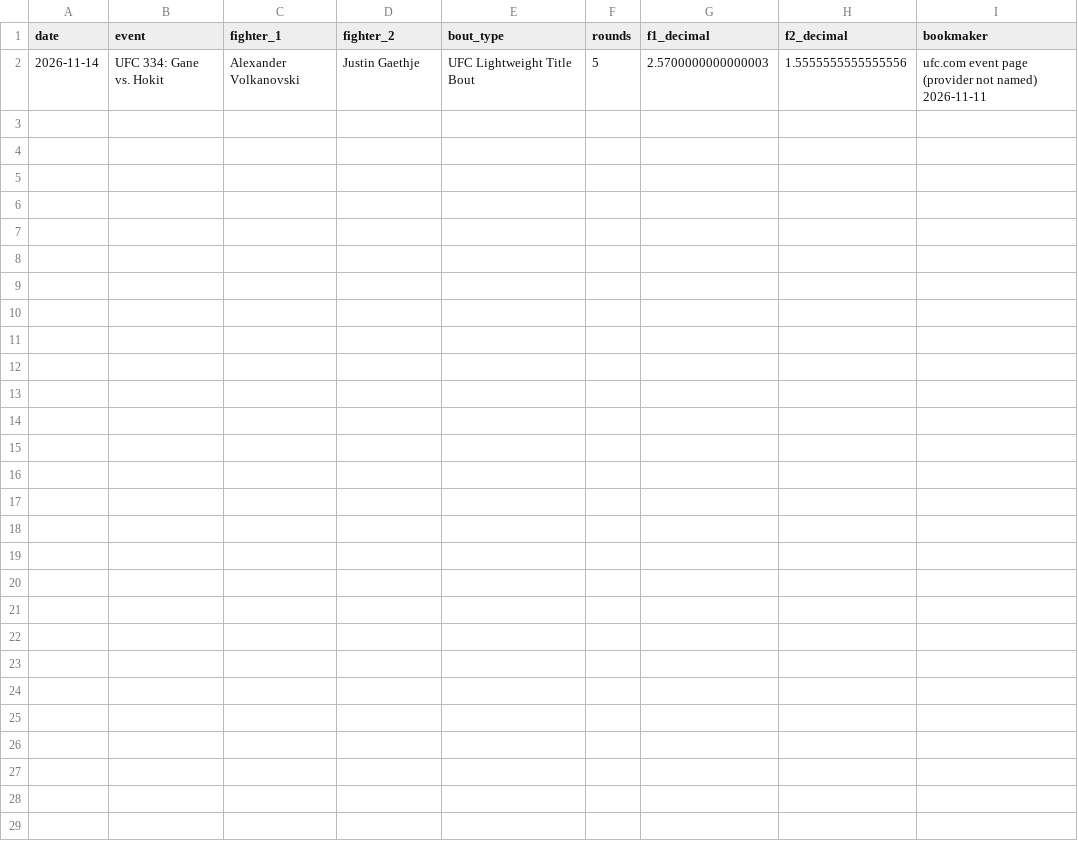
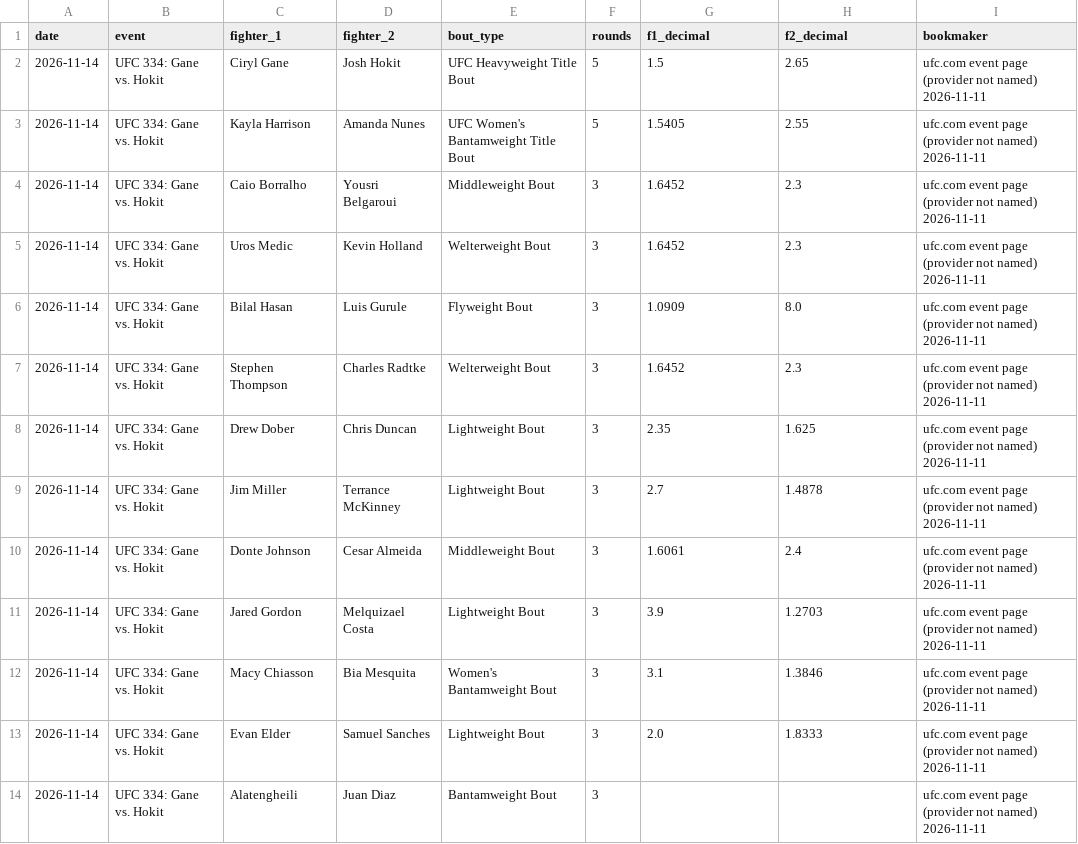
Before and after one commit to haariswaqas/ufc-fight-predictor, a CSV file: paper/upcoming.csv, drawn as a sheet.

```diff
--- a/paper/upcoming.csv
+++ b/paper/upcoming.csv
@@ -1,2 +1,14 @@
 date,event,fighter_1,fighter_2,bout_type,rounds,f1_decimal,f2_decimal,bookmaker
-2026-11-14,UFC 334: Gane vs. Hokit,Alexander Volkanovski,Justin Gaethje,UFC Lightweight Title Bout,5,2.5700000000000003,1.5555555555555556,ufc.com event page (provider not named) 2026-11-11
+2026-11-14,UFC 334: Gane vs. Hokit,Ciryl Gane,Josh Hokit,UFC Heavyweight Title Bout,5,1.5,2.65,ufc.com event page (provider not named) 2026-11-11
+2026-11-14,UFC 334: Gane vs. Hokit,Kayla Harrison,Amanda Nunes,UFC Women's Bantamweight Title Bout,5,1.5405,2.55,ufc.com event page (provider not named) 2026-11-11
+2026-11-14,UFC 334: Gane vs. Hokit,Caio Borralho,Yousri Belgaroui,Middleweight Bout,3,1.6452,2.3,ufc.com event page (provider not named) 2026-11-11
+2026-11-14,UFC 334: Gane vs. Hokit,Uros Medic,Kevin Holland,Welterweight Bout,3,1.6452,2.3,ufc.com event page (provider not named) 2026-11-11
+2026-11-14,UFC 334: Gane vs. Hokit,Bilal Hasan,Luis Gurule,Flyweight Bout,3,1.0909,8.0,ufc.com event page (provider not named) 2026-11-11
+2026-11-14,UFC 334: Gane vs. Hokit,Stephen Thompson,Charles Radtke,Welterweight Bout,3,1.6452,2.3,ufc.com event page (provider not named) 2026-11-11
+2026-11-14,UFC 334: Gane vs. Hokit,Drew Dober,Chris Duncan,Lightweight Bout,3,2.35,1.625,ufc.com event page (provider not named) 2026-11-11
+2026-11-14,UFC 334: Gane vs. Hokit,Jim Miller,Terrance McKinney,Lightweight Bout,3,2.7,1.4878,ufc.com event page (provider not named) 2026-11-11
+2026-11-14,UFC 334: Gane vs. Hokit,Donte Johnson,Cesar Almeida,Middleweight Bout,3,1.6061,2.4,ufc.com event page (provider not named) 2026-11-11
+2026-11-14,UFC 334: Gane vs. Hokit,Jared Gordon,Melquizael Costa,Lightweight Bout,3,3.9,1.2703,ufc.com event page (provider not named) 2026-11-11
+2026-11-14,UFC 334: Gane vs. Hokit,Macy Chiasson,Bia Mesquita,Women's Bantamweight Bout,3,3.1,1.3846,ufc.com event page (provider not named) 2026-11-11
+2026-11-14,UFC 334: Gane vs. Hokit,Evan Elder,Samuel Sanches,Lightweight Bout,3,2.0,1.8333,ufc.com event page (provider not named) 2026-11-11
+2026-11-14,UFC 334: Gane vs. Hokit,Alatengheili,Juan Diaz,Bantamweight Bout,3,,,ufc.com event page (provider not named) 2026-11-11
```
